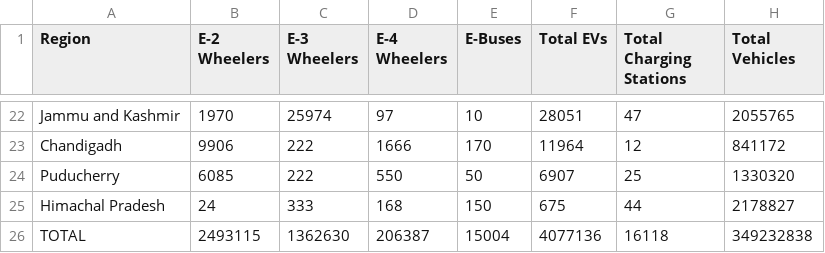
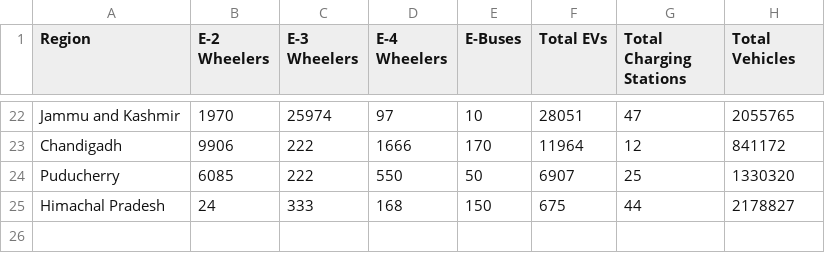
Before and after one commit to Shivagni/Feynn-Labs-Intership, a CSV file: 2. EV Market Segmentation/EV - vehicle_type - Statewise.csv, drawn as a sheet; only a part is shown, gaps mark what is left out; the diff names each change by its address in the sheet, - before the commit and + after, or states it on an @@ line.

```diff
--- a/2. EV Market Segmentation/EV - vehicle_type - Statewise.csv
+++ b/2. EV Market Segmentation/EV - vehicle_type - Statewise.csv
-row 26: TOTAL | 2493115 | 1362630 | 206387 | 15004 | 4077136 | 16118 | 349232838
```
Also changed, not shown: 1 other file.
